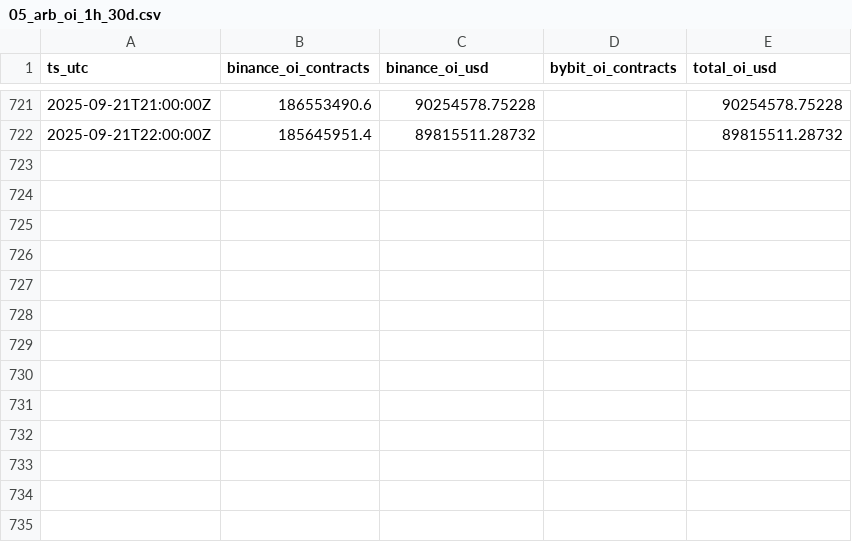
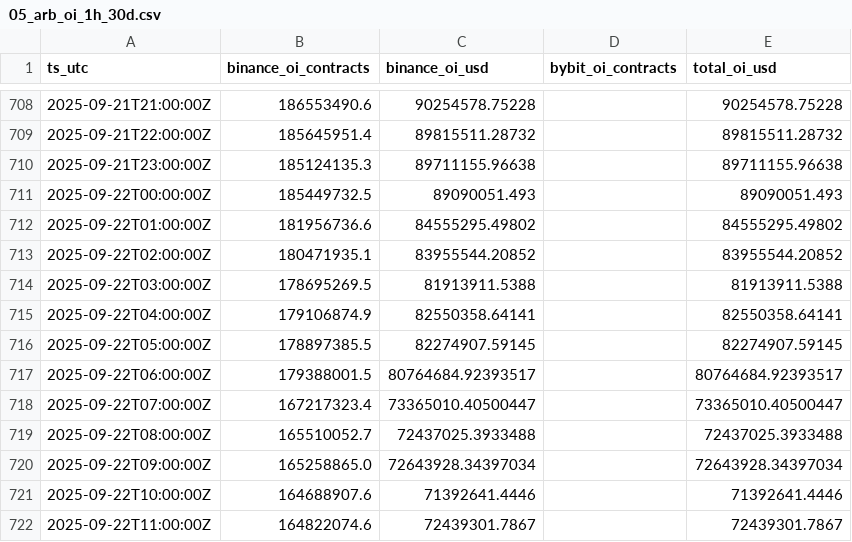
Before and after one commit to reddyKIM/run-, a CSV file: data/05_arb_oi_1h_30d.csv, drawn as a sheet; only a part is shown, gaps mark what is left out; the diff covers the shown part only.

```diff
--- a/data/05_arb_oi_1h_30d.csv
+++ b/data/05_arb_oi_1h_30d.csv
@@ -722 +709,14 @@ ts_utc,binance_oi_contracts,binance_oi_usd,bybit_oi_contracts,total_oi_usd
 2025-09-21T22:00:00Z,185645951.4,89815511.28732,,89815511.28732
+2025-09-21T23:00:00Z,185124135.3,89711155.96638,,89711155.96638
+2025-09-22T00:00:00Z,185449732.5,89090051.493,,89090051.493
+2025-09-22T01:00:00Z,181956736.6,84555295.49802,,84555295.49802
+2025-09-22T02:00:00Z,180471935.1,83955544.20852,,83955544.20852
+2025-09-22T03:00:00Z,178695269.5,81913911.5388,,81913911.5388
+2025-09-22T04:00:00Z,179106874.9,82550358.64141,,82550358.64141
+2025-09-22T05:00:00Z,178897385.5,82274907.59145,,82274907.59145
+2025-09-22T06:00:00Z,179388001.5,80764684.92393517,,80764684.92393517
+2025-09-22T07:00:00Z,167217323.4,73365010.40500447,,73365010.40500447
+2025-09-22T08:00:00Z,165510052.7,72437025.3933488,,72437025.3933488
+2025-09-22T09:00:00Z,165258865.0,72643928.34397034,,72643928.34397034
+2025-09-22T10:00:00Z,164688907.6,71392641.4446,,71392641.4446
+2025-09-22T11:00:00Z,164822074.6,72439301.7867,,72439301.7867
```
Also changed, not shown: 13 removed rows and 3 edited cells elsewhere in this file, data/01_arb_15m_20d.csv, data/04_arb_funding_8h_30d.csv, 6 other files.
